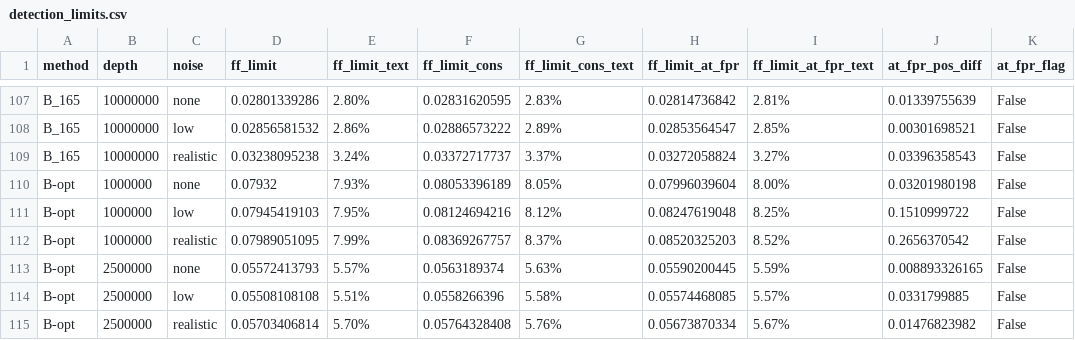
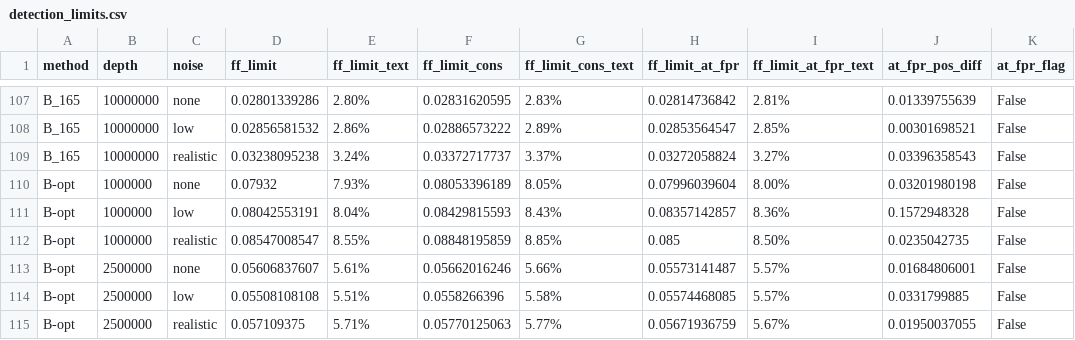
Before and after one commit to mayaamasri/nipt-size-selection, a CSV file: results/tables/detection_limits.csv, drawn as a sheet; only a part is shown, gaps mark what is left out; the diff covers the shown part only.

```diff
--- a/results/tables/detection_limits.csv
+++ b/results/tables/detection_limits.csv
@@ -110,6 +110,6 @@ B_165,10000000,realistic,0.03238095238,3.24%,0.03372717737,3.37%,0.03272058824,3
 B-opt,1000000,none,0.07932,7.93%,0.08053396189,8.05%,0.07996039604,8.00%,0.03201980198,False
-B-opt,1000000,low,0.07945419103,7.95%,0.08124694216,8.12%,0.08247619048,8.25%,0.1510999722,False
-B-opt,1000000,realistic,0.07989051095,7.99%,0.08369267757,8.37%,0.08520325203,8.52%,0.2656370542,False
-B-opt,2500000,none,0.05572413793,5.57%,0.0563189374,5.63%,0.05590200445,5.59%,0.008893326165,False
+B-opt,1000000,low,0.08042553191,8.04%,0.08429815593,8.43%,0.08357142857,8.36%,0.1572948328,False
+B-opt,1000000,realistic,0.08547008547,8.55%,0.08848195859,8.85%,0.085,8.50%,0.0235042735,False
+B-opt,2500000,none,0.05606837607,5.61%,0.05662016246,5.66%,0.05573141487,5.57%,0.01684806001,False
 B-opt,2500000,low,0.05508108108,5.51%,0.0558266396,5.58%,0.05574468085,5.57%,0.0331799885,False
-B-opt,2500000,realistic,0.05703406814,5.70%,0.05764328408,5.76%,0.05673870334,5.67%,0.01476823982,False
+B-opt,2500000,realistic,0.057109375,5.71%,0.05770125063,5.77%,0.05671936759,5.67%,0.01950037055,False
```
Also changed, not shown: 11 edited cells elsewhere in this file, results/tables/bopt_separation.csv, results/tables/fpr_check.csv, 2 other files.
